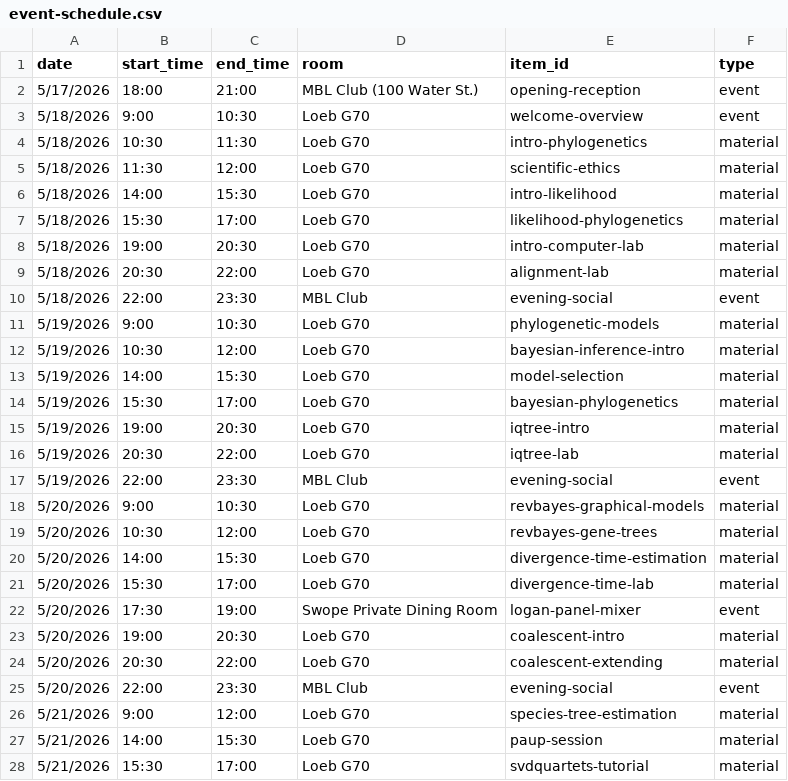
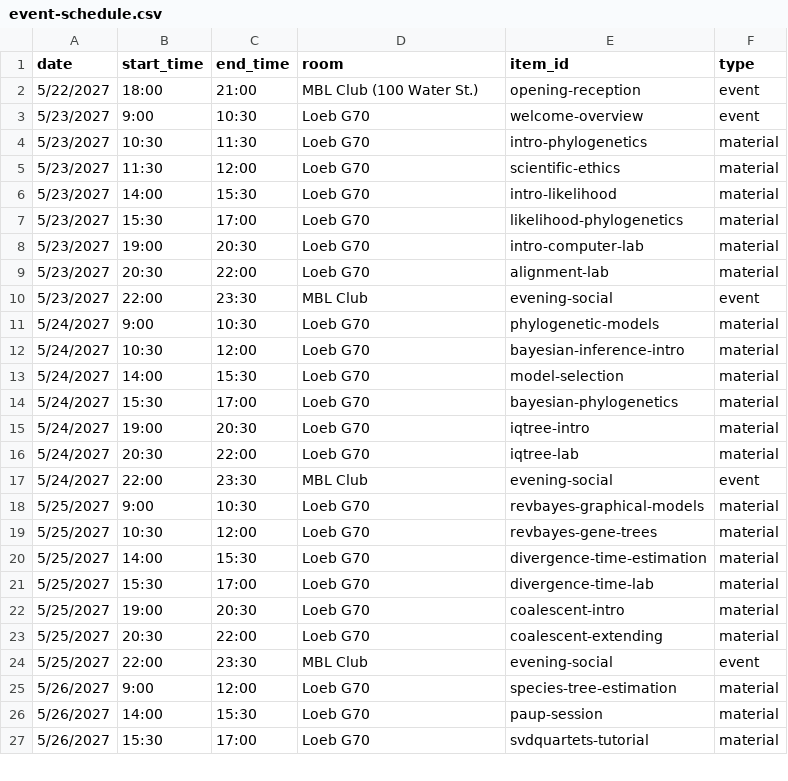
Before and after one commit to molevolworkshop/molevolworkshop.github.io, a CSV file: _data/event-schedule.csv, drawn as a sheet; only a part is shown; the diff covers the shown part only.

Commit message:
Add 2027 event schedule entries
Added new events for the 2027 schedule, including various sessions and social events.

```diff
--- a/_data/event-schedule.csv
+++ b/_data/event-schedule.csv
@@ -1,28 +1,27 @@
 date,start_time,end_time,room,item_id,type
-5/17/2026,18:00,21:00,MBL Club (100 Water St.),opening-reception,event
-5/18/2026,9:00,10:30,Loeb G70,welcome-overview,event
-5/18/2026,10:30,11:30,Loeb G70,intro-phylogenetics,material
-5/18/2026,11:30,12:00,Loeb G70,scientific-ethics,material
-5/18/2026,14:00,15:30,Loeb G70,intro-likelihood,material
-5/18/2026,15:30,17:00,Loeb G70,likelihood-phylogenetics,material
-5/18/2026,19:00,20:30,Loeb G70,intro-computer-lab,material
-5/18/2026,20:30,22:00,Loeb G70,alignment-lab,material
-5/18/2026,22:00,23:30,MBL Club,evening-social,event
-5/19/2026,9:00,10:30,Loeb G70,phylogenetic-models,material
-5/19/2026,10:30,12:00,Loeb G70,bayesian-inference-intro,material
-5/19/2026,14:00,15:30,Loeb G70,model-selection,material
-5/19/2026,15:30,17:00,Loeb G70,bayesian-phylogenetics,material
-5/19/2026,19:00,20:30,Loeb G70,iqtree-intro,material
-5/19/2026,20:30,22:00,Loeb G70,iqtree-lab,material
-5/19/2026,22:00,23:30,MBL Club,evening-social,event
-5/20/2026,9:00,10:30,Loeb G70,revbayes-graphical-models,material
-5/20/2026,10:30,12:00,Loeb G70,revbayes-gene-trees,material
-5/20/2026,14:00,15:30,Loeb G70,divergence-time-estimation,material
-5/20/2026,15:30,17:00,Loeb G70,divergence-time-lab,material
-5/20/2026,17:30,19:00,Swope Private Dining Room,logan-panel-mixer,event
-5/20/2026,19:00,20:30,Loeb G70,coalescent-intro,material
-5/20/2026,20:30,22:00,Loeb G70,coalescent-extending,material
-5/20/2026,22:00,23:30,MBL Club,evening-social,event
-5/21/2026,9:00,12:00,Loeb G70,species-tree-estimation,material
-5/21/2026,14:00,15:30,Loeb G70,paup-session,material
-5/21/2026,15:30,17:00,Loeb G70,svdquartets-tutorial,material
+5/22/2027,18:00,21:00,MBL Club (100 Water St.),opening-reception,event
+5/23/2027,9:00,10:30,Loeb G70,welcome-overview,event
+5/23/2027,10:30,11:30,Loeb G70,intro-phylogenetics,material
+5/23/2027,11:30,12:00,Loeb G70,scientific-ethics,material
+5/23/2027,14:00,15:30,Loeb G70,intro-likelihood,material
+5/23/2027,15:30,17:00,Loeb G70,likelihood-phylogenetics,material
+5/23/2027,19:00,20:30,Loeb G70,intro-computer-lab,material
+5/23/2027,20:30,22:00,Loeb G70,alignment-lab,material
+5/23/2027,22:00,23:30,MBL Club,evening-social,event
+5/24/2027,9:00,10:30,Loeb G70,phylogenetic-models,material
+5/24/2027,10:30,12:00,Loeb G70,bayesian-inference-intro,material
+5/24/2027,14:00,15:30,Loeb G70,model-selection,material
+5/24/2027,15:30,17:00,Loeb G70,bayesian-phylogenetics,material
+5/24/2027,19:00,20:30,Loeb G70,iqtree-intro,material
+5/24/2027,20:30,22:00,Loeb G70,iqtree-lab,material
+5/24/2027,22:00,23:30,MBL Club,evening-social,event
+5/25/2027,9:00,10:30,Loeb G70,revbayes-graphical-models,material
+5/25/2027,10:30,12:00,Loeb G70,revbayes-gene-trees,material
+5/25/2027,14:00,15:30,Loeb G70,divergence-time-estimation,material
+5/25/2027,15:30,17:00,Loeb G70,divergence-time-lab,material
+5/25/2027,19:00,20:30,Loeb G70,coalescent-intro,material
+5/25/2027,20:30,22:00,Loeb G70,coalescent-extending,material
+5/25/2027,22:00,23:30,MBL Club,evening-social,event
+5/26/2027,9:00,12:00,Loeb G70,species-tree-estimation,material
+5/26/2027,14:00,15:30,Loeb G70,paup-session,material
+5/26/2027,15:30,17:00,Loeb G70,svdquartets-tutorial,material
```
Also changed, not shown: 1 removed row and 46 edited cells elsewhere in this file.
